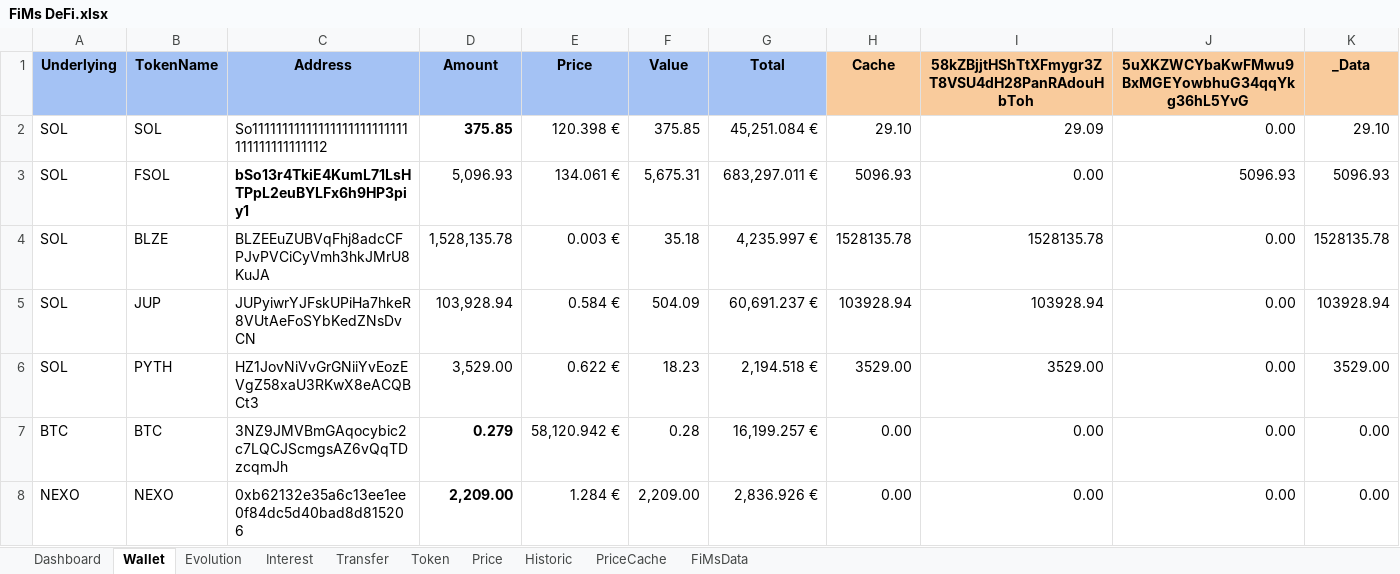
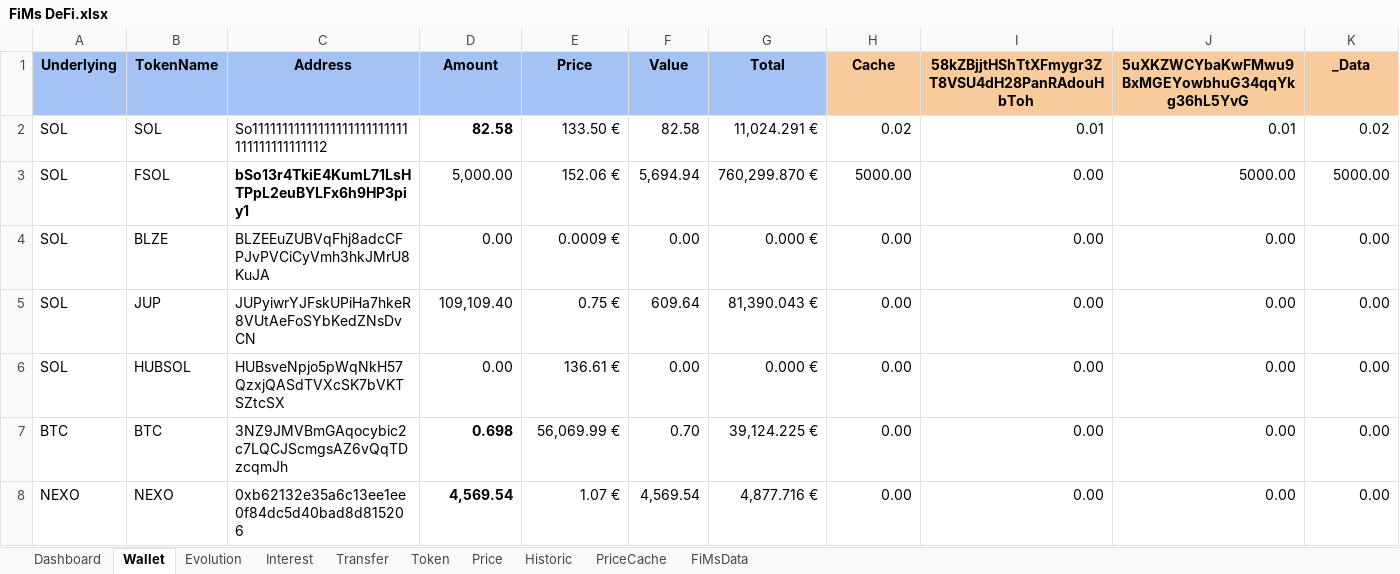
Before and after one commit to flodef/FiMs, an Excel workbook: Data/FiMs DeFi.xlsx, sheet Wallet, drawn as a sheet; values as stored, in another font and other column widths than the file's, no borders; charts and pictures not drawn; removed rows and columns are numbered as before the commit, all else as after; the diff names each change by its address in the sheet, - before the commit and + after, or states it on an @@ line.

Commit message:
Amélioration du cache

```diff
--- a/Data/FiMs DeFi.xlsx (sheet Wallet)
+++ b/Data/FiMs DeFi.xlsx (sheet Wallet)
-D2 (Amount): 375.85
+D2 (Amount): 82.58
-E2 (Price): 120.398 €
+E2 (Price): 133.50 €
-F2 (Value): 375.85
+F2 (Value): 82.58
-G2 (Total): 45,251.084 €
+G2 (Total): 11,024.291 €
-H2 (Cache): 29.10
+H2 (Cache): 0.02
-I2: 29.09
+I2: 0.01
-J2: 0.00
+J2: 0.01
-K2 (_Data): 29.10
+K2 (_Data): 0.02
-D3 (Amount): 5,096.93
+D3 (Amount): 5,000.00
-E3 (Price): 134.061 €
+E3 (Price): 152.06 €
-F3 (Value): 5,675.31
+F3 (Value): 5,694.94
-G3 (Total): 683,297.011 €
+G3 (Total): 760,299.870 €
-H3 (Cache): 5096.93
+H3 (Cache): 5000.00
-J3: 5096.93
+J3: 5000.00
-K3 (_Data): 5096.93
+K3 (_Data): 5000.00
-D4 (Amount): 1,528,135.78
+D4 (Amount): 0.00
-E4 (Price): 0.003 €
+E4 (Price): 0.0009 €
-F4 (Value): 35.18
+F4 (Value): 0.00
-G4 (Total): 4,235.997 €
+G4 (Total): 0.000 €
-H4 (Cache): 1528135.78
+H4 (Cache): 0.00
-I4: 1528135.78
+I4: 0.00
-K4 (_Data): 1528135.78
+K4 (_Data): 0.00
-D5 (Amount): 103,928.94
+D5 (Amount): 109,109.40
-E5 (Price): 0.584 €
+E5 (Price): 0.75 €
-F5 (Value): 504.09
+F5 (Value): 609.64
-G5 (Total): 60,691.237 €
+G5 (Total): 81,390.043 €
-H5 (Cache): 103928.94
+H5 (Cache): 0.00
-I5: 103928.94
+I5: 0.00
-K5 (_Data): 103928.94
+K5 (_Data): 0.00
-row 6: SOL | PYTH | HZ1JovNiVvGrGNiiYvEozEVgZ58xaU3RKwX8eACQBCt3 | 3,529.00 | 0.622 € | 18.23 | 2,194.518 € | 3529.00 | 3529.00 | 0.00 | 3529.00
+row 6: SOL | HUBSOL | HUBsveNpjo5pWqNkH57QzxjQASdTVXcSK7bVKTSZtcSX | 0.00 | 136.61 € | 0.00 | 0.000 € | 0.00 | 0.00 | 0.00 | 0.00
-D7 (Amount): 0.279
+D7 (Amount): 0.698
-E7 (Price): 58,120.942 €
+E7 (Price): 56,069.99 €
-F7 (Value): 0.28
+F7 (Value): 0.70
-G7 (Total): 16,199.257 €
+G7 (Total): 39,124.225 €
-D8 (Amount): 2,209.00
+D8 (Amount): 4,569.54
-E8 (Price): 1.284 €
+E8 (Price): 1.07 €
-F8 (Value): 2,209.00
+F8 (Value): 4,569.54
-G8 (Total): 2,836.926 €
+G8 (Total): 4,877.716 €
```
Also changed, not shown: sheet Evolution, sheet Price, sheet Transfer, sheet Historic, sheet Token, sheet Dashboard, 3 more sheets, formulas that keep their value, Data/FiMs Associate.xlsx, 1 other file.
